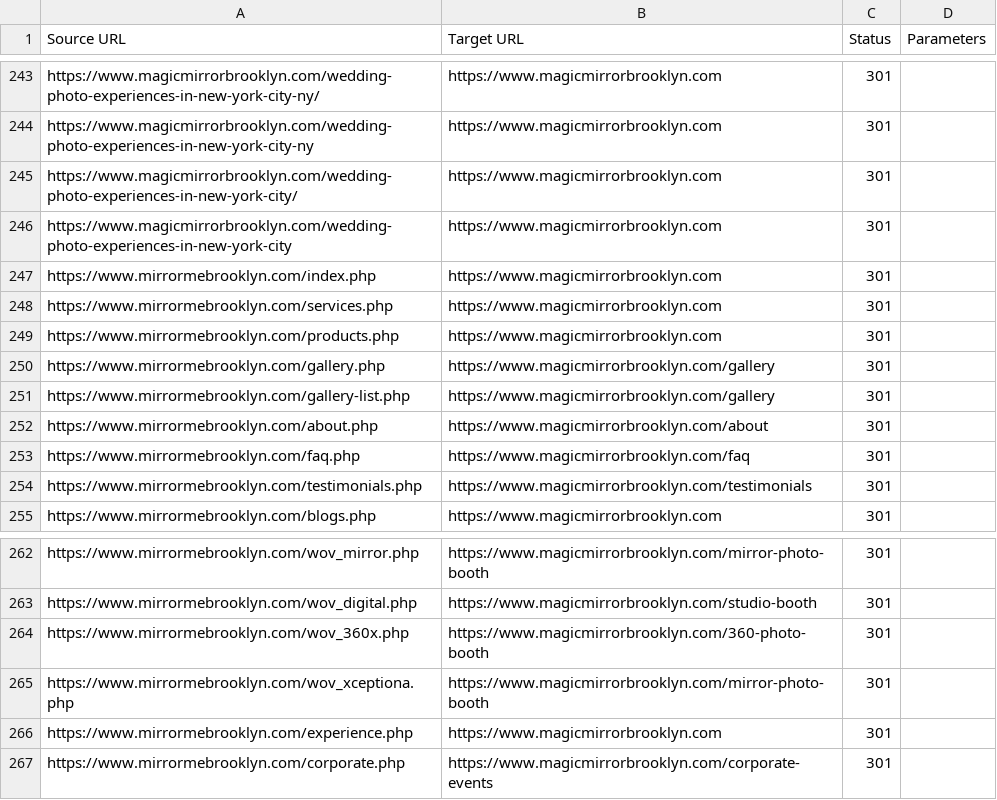
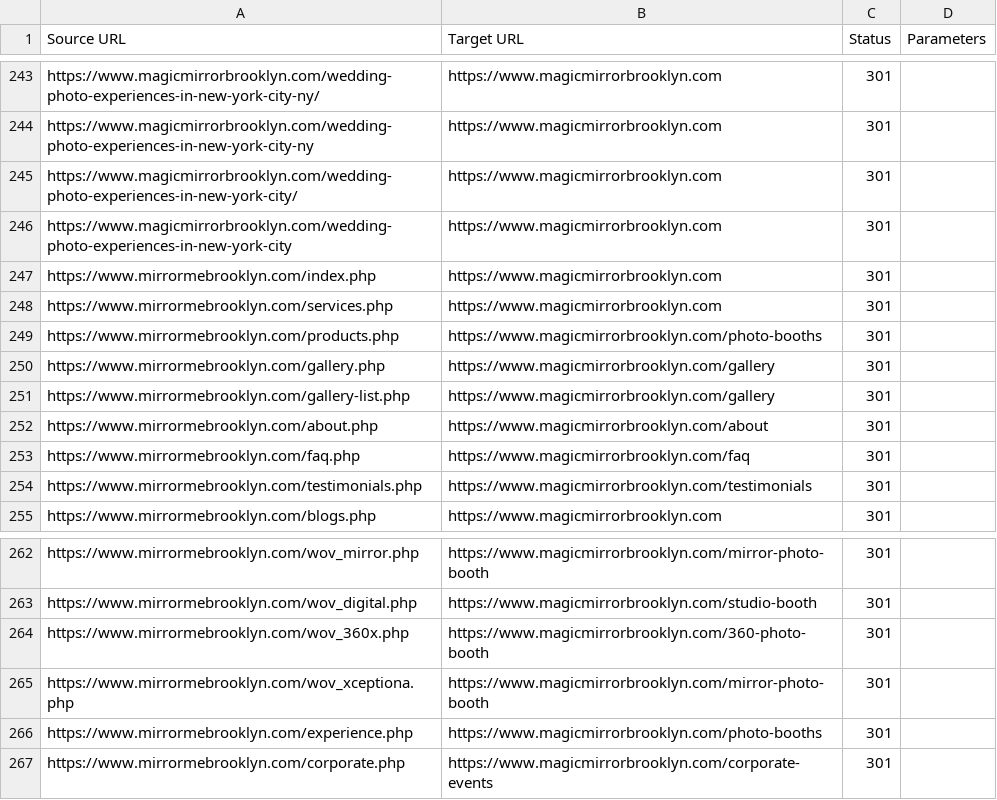
Before and after one commit to vallonadams18-dot/mirror-me-brooklyn, a CSV file: docs/cloudflare-bulk-redirects.csv, drawn as a sheet; only a part is shown, gaps mark what is left out.

```diff
--- a/docs/cloudflare-bulk-redirects.csv
+++ b/docs/cloudflare-bulk-redirects.csv
@@ -248,3 +248,3 @@ https://www.mirrormebrooklyn.com/index.php,https://www.magicmirrorbrooklyn.com,3
 https://www.mirrormebrooklyn.com/services.php,https://www.magicmirrorbrooklyn.com,301,
-https://www.mirrormebrooklyn.com/products.php,https://www.magicmirrorbrooklyn.com,301,
+https://www.mirrormebrooklyn.com/products.php,https://www.magicmirrorbrooklyn.com/photo-booths,301,
 https://www.mirrormebrooklyn.com/gallery.php,https://www.magicmirrorbrooklyn.com/gallery,301,
@@ -265,3 +265,3 @@ https://www.mirrormebrooklyn.com/wov_360x.php,https://www.magicmirrorbrooklyn.co
 https://www.mirrormebrooklyn.com/wov_xceptiona.php,https://www.magicmirrorbrooklyn.com/mirror-photo-booth,301,
-https://www.mirrormebrooklyn.com/experience.php,https://www.magicmirrorbrooklyn.com,301,
+https://www.mirrormebrooklyn.com/experience.php,https://www.magicmirrorbrooklyn.com/photo-booths,301,
 https://www.mirrormebrooklyn.com/corporate.php,https://www.magicmirrorbrooklyn.com/corporate-events,301,
```
Also changed, not shown: docs/redirects-old-php-site.csv, 1 other file.
